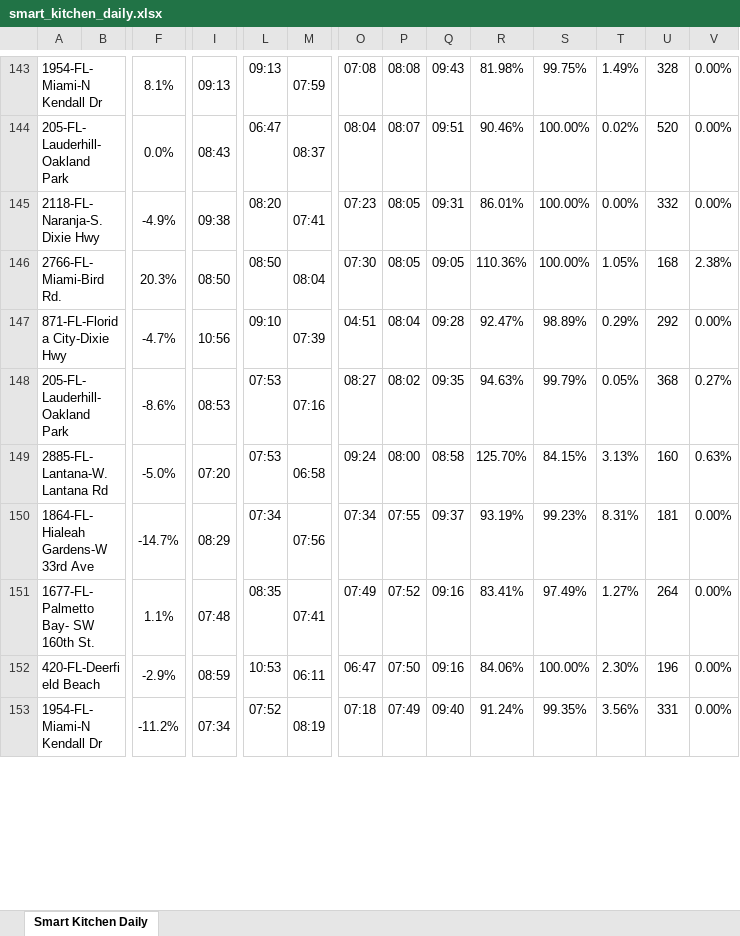
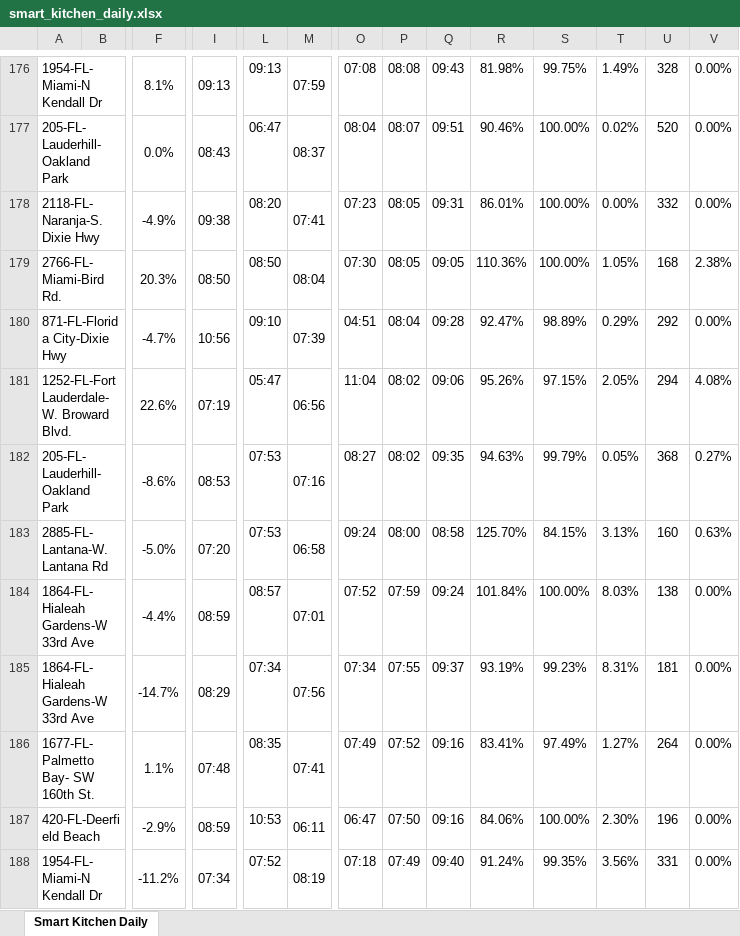
Before and after one commit to StephenOrjales/fl-wingmen-dashboard, an Excel workbook: data/smart_kitchen_daily.xlsx, sheet Smart Kitchen Daily, drawn as a sheet; only a part is shown, gaps mark what is left out; values as stored, in another font and other column widths than the file's, no borders; charts and pictures not drawn; rows hold the shown columns only; the diff covers the shown part only; the diff names each change by its address in the sheet, - before the commit and + after, or states it on an @@ line.

```diff
--- a/data/smart_kitchen_daily.xlsx (sheet Smart Kitchen Daily)
+++ b/data/smart_kitchen_daily.xlsx (sheet Smart Kitchen Daily)
+row 181: 1252-FL-Fort Lauderdale-W. Broward Blvd. |  | 22.6% | 07:19 | 05:47 | 06:56 | 11:04 | 08:02 | 09:06 | 95.26% | 97.15% | 2.05% | 294 | 4.08%
+row 184: 1864-FL-Hialeah Gardens-W 33rd Ave |  | -4.4% | 08:59 | 08:57 | 07:01 | 07:52 | 07:59 | 09:24 | 101.84% | 100.00% | 8.03% | 138 | 0.00%
```
Also changed, not shown: 39 added rows, 2 removed rows, 1 moved row and 14 edited cells elsewhere in this sheet, 1 other file.
